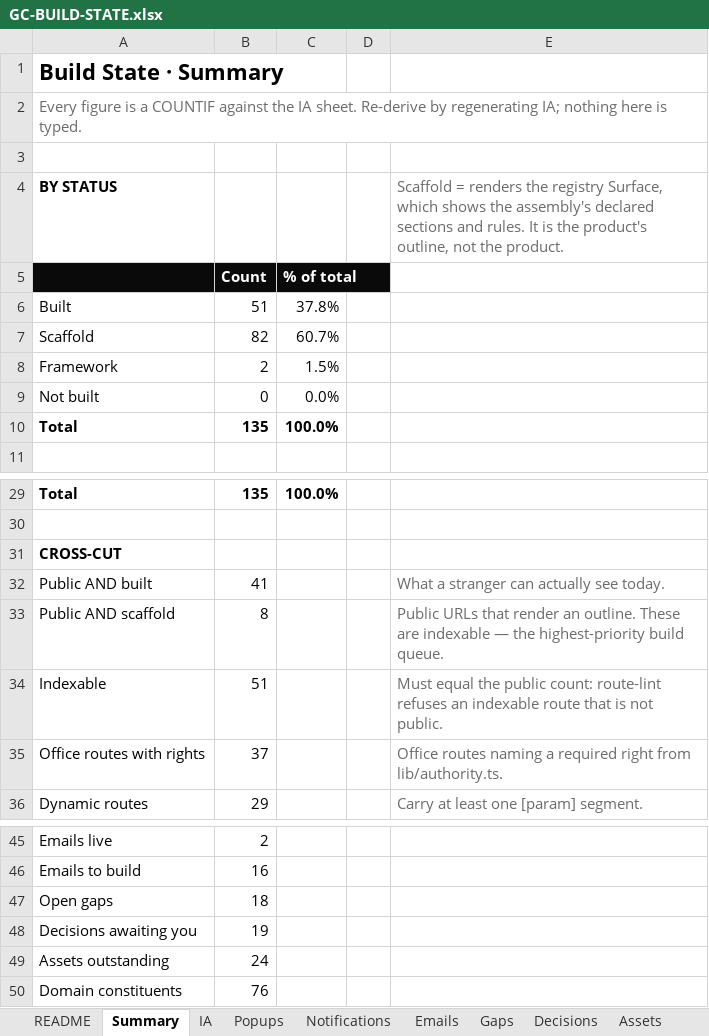
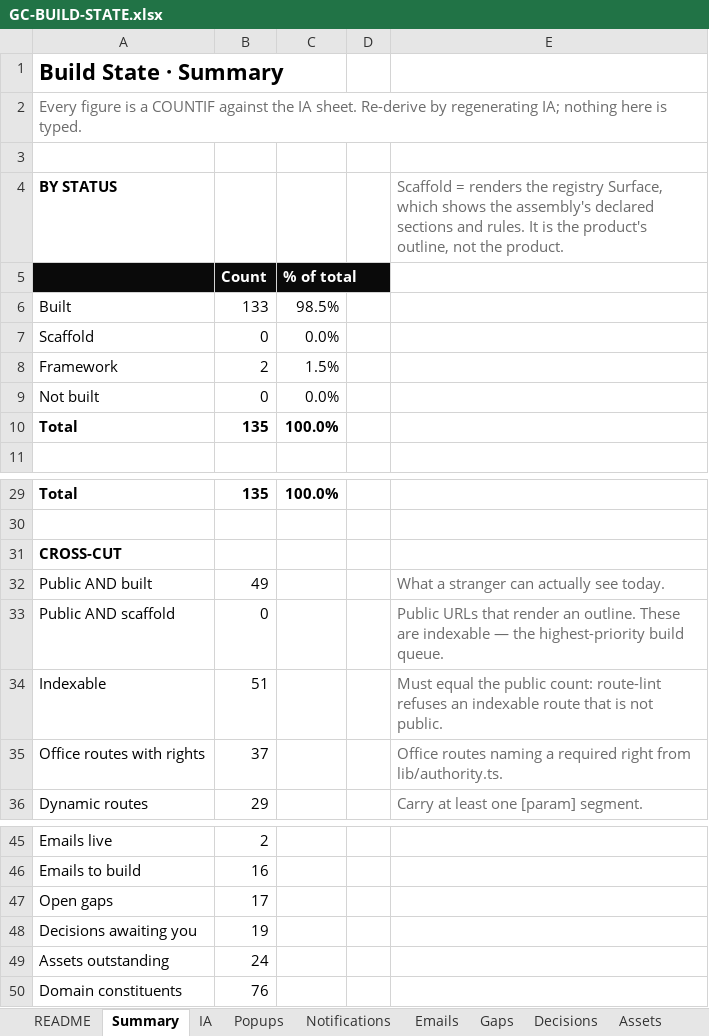
Before and after one commit to nkdeshpande/GetawayCollective, an Excel workbook: GC-BUILD-STATE.xlsx, sheet Summary, drawn as a sheet; only a part is shown, gaps mark what is left out; values as stored, in another font and other column widths than the file's, no borders; the diff names each change by its address in the sheet, - before the commit and + after, or states it on an @@ line.

```diff
--- a/GC-BUILD-STATE.xlsx (sheet Summary)
+++ b/GC-BUILD-STATE.xlsx (sheet Summary)
-B6: 51
+B6: 133
-C6: 37.8%
+C6: 98.5%
-B7: 82
+B7: 0
-C7: 60.7%
+C7: 0.0%
-B32: 41
+B32: 49
-B33: 8
+B33: 0
-B47: 18
+B47: 17
```
Also changed, not shown: sheet IA, sheet Gaps.
